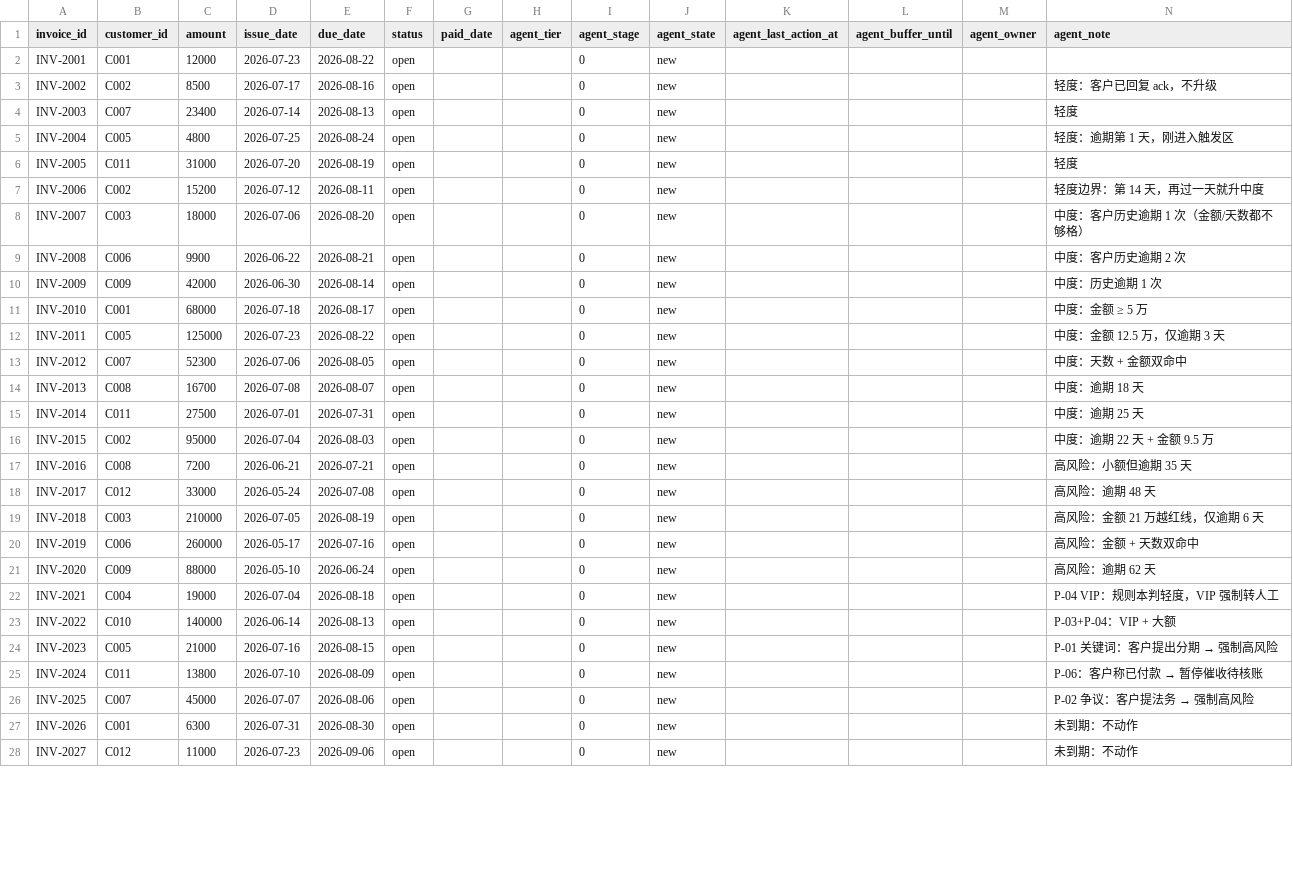
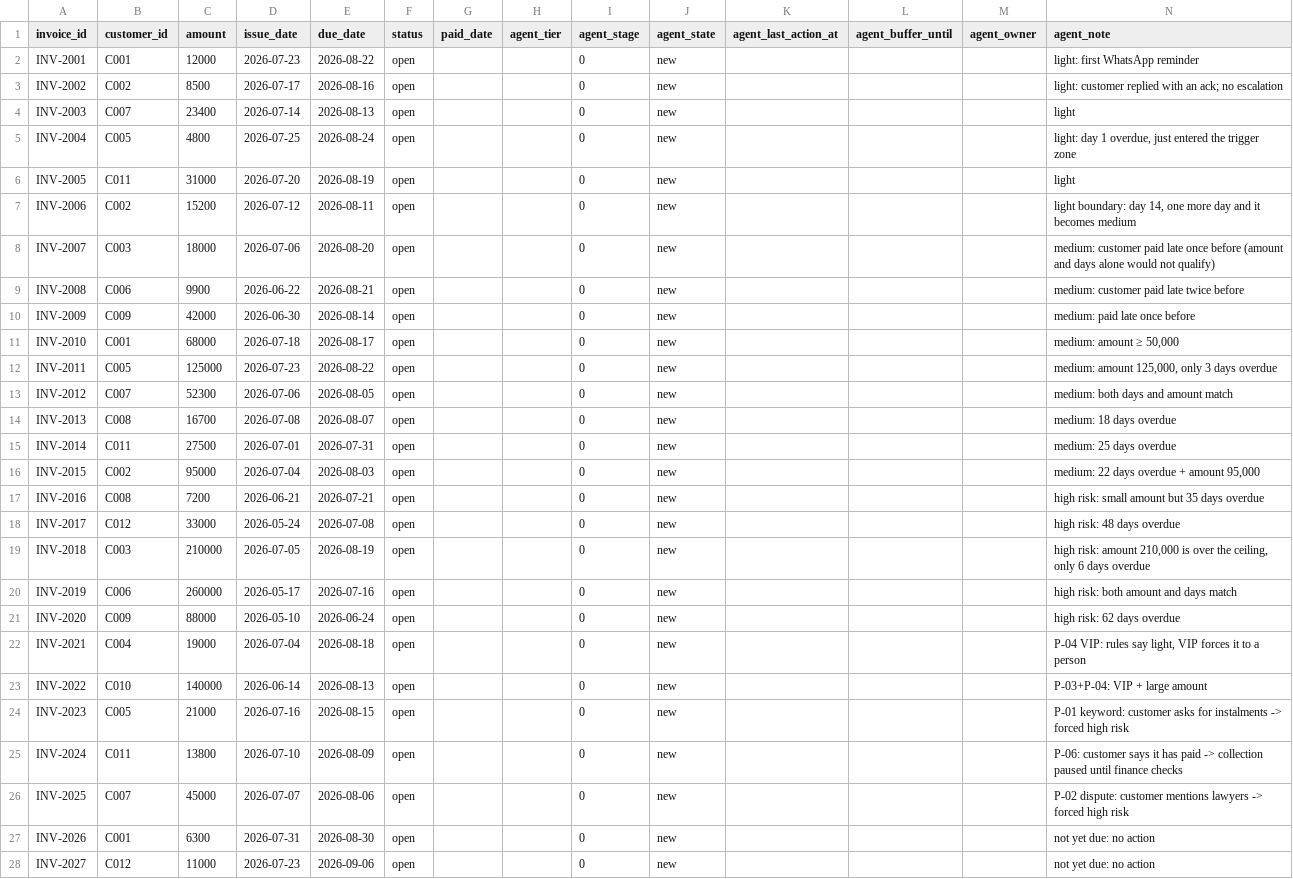
Before and after one commit to weilun9/ar-collections-agent, a CSV file: data/receivables.csv, drawn as a sheet; only a part is shown; the diff covers the shown part only.

```diff
--- a/data/receivables.csv
+++ b/data/receivables.csv
@@ -1,28 +1,28 @@
 invoice_id,customer_id,amount,issue_date,due_date,status,paid_date,agent_tier,agent_stage,agent_state,agent_last_action_at,agent_buffer_until,agent_owner,agent_note
-INV-2001,C001,12000,2026-07-23,2026-08-22,open,,,0,new,,,,
-INV-2002,C002,8500,2026-07-17,2026-08-16,open,,,0,new,,,,轻度：客户已回复 ack，不升级
-INV-2003,C007,23400,2026-07-14,2026-08-13,open,,,0,new,,,,轻度
-INV-2004,C005,4800,2026-07-25,2026-08-24,open,,,0,new,,,,轻度：逾期第 1 天，刚进入触发区
-INV-2005,C011,31000,2026-07-20,2026-08-19,open,,,0,new,,,,轻度
-INV-2006,C002,15200,2026-07-12,2026-08-11,open,,,0,new,,,,轻度边界：第 14 天，再过一天就升中度
-INV-2007,C003,18000,2026-07-06,2026-08-20,open,,,0,new,,,,中度：客户历史逾期 1 次（金额/天数都不够格）
-INV-2008,C006,9900,2026-06-22,2026-08-21,open,,,0,new,,,,中度：客户历史逾期 2 次
-INV-2009,C009,42000,2026-06-30,2026-08-14,open,,,0,new,,,,中度：历史逾期 1 次
-INV-2010,C001,68000,2026-07-18,2026-08-17,open,,,0,new,,,,中度：金额 ≥ 5 万
-INV-2011,C005,125000,2026-07-23,2026-08-22,open,,,0,new,,,,中度：金额 12.5 万，仅逾期 3 天
-INV-2012,C007,52300,2026-07-06,2026-08-05,open,,,0,new,,,,中度：天数 + 金额双命中
-INV-2013,C008,16700,2026-07-08,2026-08-07,open,,,0,new,,,,中度：逾期 18 天
-INV-2014,C011,27500,2026-07-01,2026-07-31,open,,,0,new,,,,中度：逾期 25 天
-INV-2015,C002,95000,2026-07-04,2026-08-03,open,,,0,new,,,,中度：逾期 22 天 + 金额 9.5 万
-INV-2016,C008,7200,2026-06-21,2026-07-21,open,,,0,new,,,,高风险：小额但逾期 35 天
-INV-2017,C012,33000,2026-05-24,2026-07-08,open,,,0,new,,,,高风险：逾期 48 天
-INV-2018,C003,210000,2026-07-05,2026-08-19,open,,,0,new,,,,高风险：金额 21 万越红线，仅逾期 6 天
-INV-2019,C006,260000,2026-05-17,2026-07-16,open,,,0,new,,,,高风险：金额 + 天数双命中
-INV-2020,C009,88000,2026-05-10,2026-06-24,open,,,0,new,,,,高风险：逾期 62 天
-INV-2021,C004,19000,2026-07-04,2026-08-18,open,,,0,new,,,,P-04 VIP：规则本判轻度，VIP 强制转人工
-INV-2022,C010,140000,2026-06-14,2026-08-13,open,,,0,new,,,,P-03+P-04：VIP + 大额
-INV-2023,C005,21000,2026-07-16,2026-08-15,open,,,0,new,,,,P-01 关键词：客户提出分期 → 强制高风险
-INV-2024,C011,13800,2026-07-10,2026-08-09,open,,,0,new,,,,P-06：客户称已付款 → 暂停催收待核账
-INV-2025,C007,45000,2026-07-07,2026-08-06,open,,,0,new,,,,P-02 争议：客户提法务 → 强制高风险
-INV-2026,C001,6300,2026-07-31,2026-08-30,open,,,0,new,,,,未到期：不动作
-INV-2027,C012,11000,2026-07-23,2026-09-06,open,,,0,new,,,,未到期：不动作
+INV-2001,C001,12000,2026-07-23,2026-08-22,open,,,0,new,,,,light: first WhatsApp reminder
+INV-2002,C002,8500,2026-07-17,2026-08-16,open,,,0,new,,,,light: customer replied with an ack; no escalation
+INV-2003,C007,23400,2026-07-14,2026-08-13,open,,,0,new,,,,light
+INV-2004,C005,4800,2026-07-25,2026-08-24,open,,,0,new,,,,"light: day 1 overdue, just entered the trigger zone"
+INV-2005,C011,31000,2026-07-20,2026-08-19,open,,,0,new,,,,light
+INV-2006,C002,15200,2026-07-12,2026-08-11,open,,,0,new,,,,"light boundary: day 14, one more day and it becomes medium"
+INV-2007,C003,18000,2026-07-06,2026-08-20,open,,,0,new,,,,medium: customer paid late once before (amount and days alone would not qualify)
+INV-2008,C006,9900,2026-06-22,2026-08-21,open,,,0,new,,,,medium: customer paid late twice before
+INV-2009,C009,42000,2026-06-30,2026-08-14,open,,,0,new,,,,medium: paid late once before
+INV-2010,C001,68000,2026-07-18,2026-08-17,open,,,0,new,,,,"medium: amount ≥ 50,000"
+INV-2011,C005,125000,2026-07-23,2026-08-22,open,,,0,new,,,,"medium: amount 125,000, only 3 days overdue"
+INV-2012,C007,52300,2026-07-06,2026-08-05,open,,,0,new,,,,medium: both days and amount match
+INV-2013,C008,16700,2026-07-08,2026-08-07,open,,,0,new,,,,medium: 18 days overdue
+INV-2014,C011,27500,2026-07-01,2026-07-31,open,,,0,new,,,,medium: 25 days overdue
+INV-2015,C002,95000,2026-07-04,2026-08-03,open,,,0,new,,,,"medium: 22 days overdue + amount 95,000"
+INV-2016,C008,7200,2026-06-21,2026-07-21,open,,,0,new,,,,high risk: small amount but 35 days overdue
+INV-2017,C012,33000,2026-05-24,2026-07-08,open,,,0,new,,,,high risk: 48 days overdue
+INV-2018,C003,210000,2026-07-05,2026-08-19,open,,,0,new,,,,"high risk: amount 210,000 is over the ceiling, only 6 days overdue"
+INV-2019,C006,260000,2026-05-17,2026-07-16,open,,,0,new,,,,high risk: both amount and days match
+INV-2020,C009,88000,2026-05-10,2026-06-24,open,,,0,new,,,,high risk: 62 days overdue
+INV-2021,C004,19000,2026-07-04,2026-08-18,open,,,0,new,,,,"P-04 VIP: rules say light, VIP forces it to a person"
+INV-2022,C010,140000,2026-06-14,2026-08-13,open,,,0,new,,,,P-03+P-04: VIP + large amount
+INV-2023,C005,21000,2026-07-16,2026-08-15,open,,,0,new,,,,P-01 keyword: customer asks for instalments -> forced high risk
+INV-2024,C011,13800,2026-07-10,2026-08-09,open,,,0,new,,,,P-06: customer says it has paid -> collection paused until finance checks
+INV-2025,C007,45000,2026-07-07,2026-08-06,open,,,0,new,,,,P-02 dispute: customer mentions lawyers -> forced high risk
+INV-2026,C001,6300,2026-07-31,2026-08-30,open,,,0,new,,,,not yet due: no action
+INV-2027,C012,11000,2026-07-23,2026-09-06,open,,,0,new,,,,not yet due: no action
```
Also changed, not shown: 3 edited cells elsewhere in this file, 35 other files.
